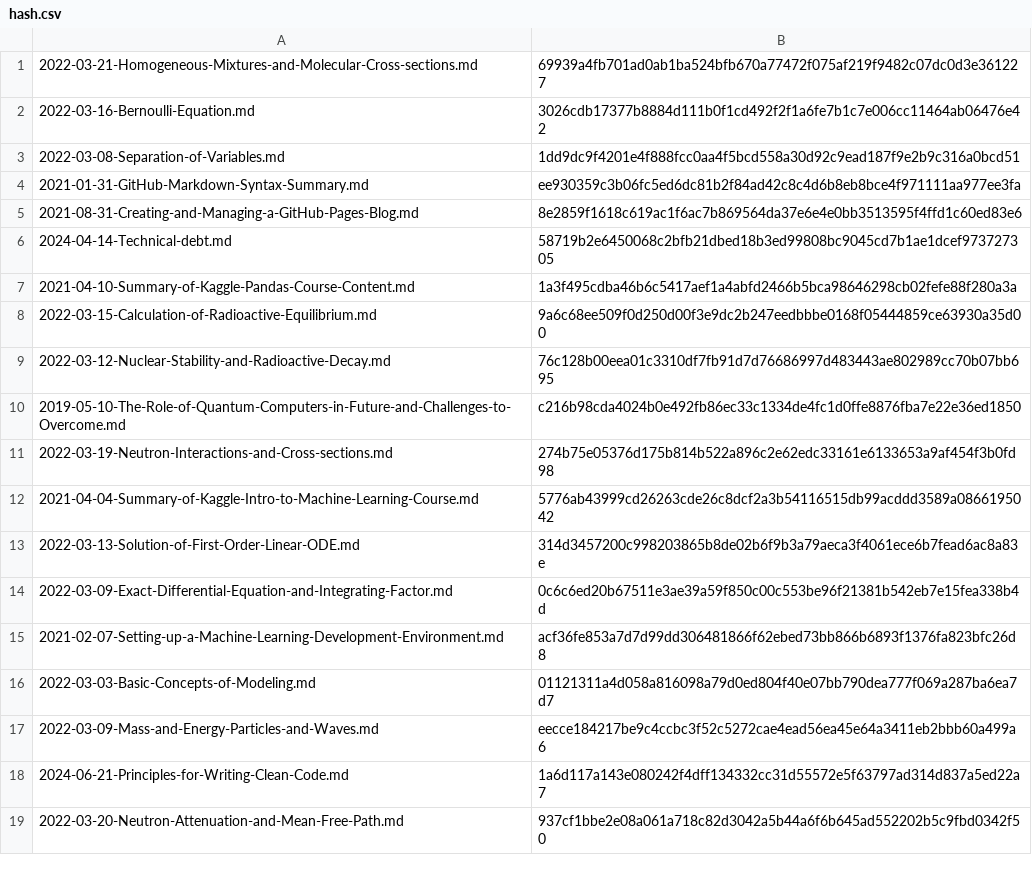
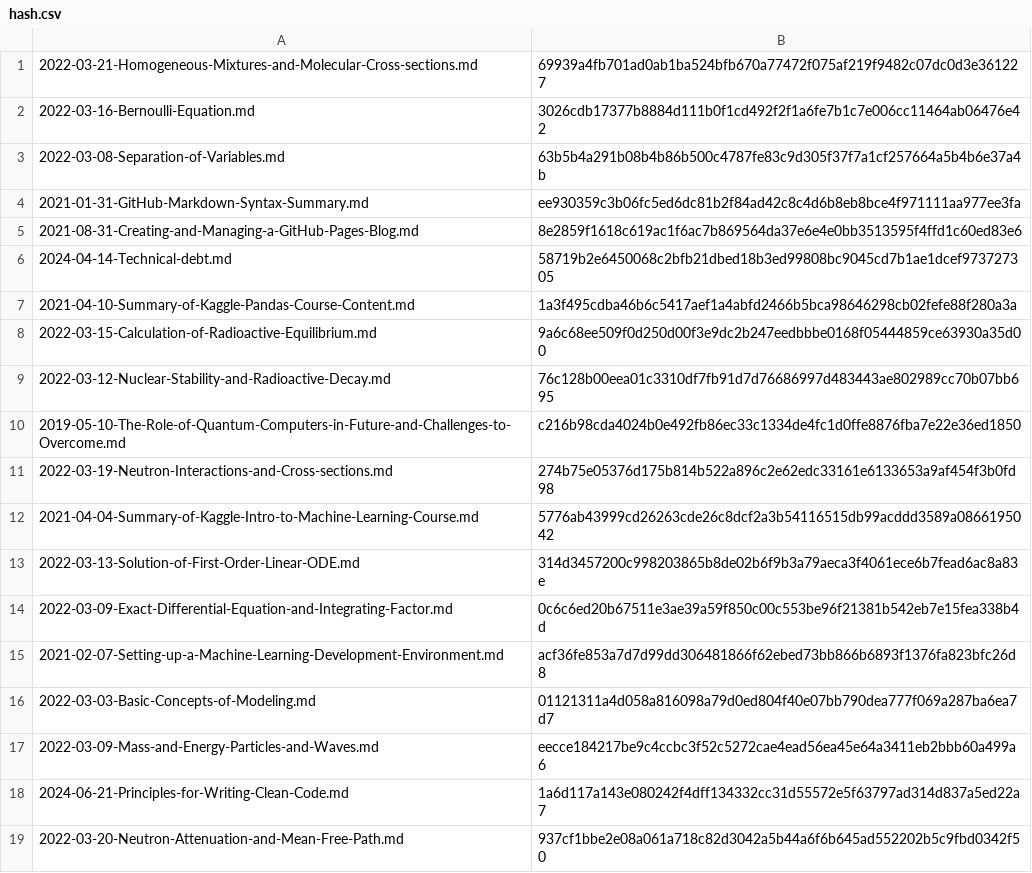
Before and after one commit to yunseo-kim/yunseo-kim.github.io, a CSV file: tools/hash.csv, drawn as a sheet.

```diff
--- a/tools/hash.csv
+++ b/tools/hash.csv
@@ -2,3 +2,3 @@
 2022-03-16-Bernoulli-Equation.md,3026cdb17377b8884d111b0f1cd492f2f1a6fe7b1c7e006cc11464ab06476e42
-2022-03-08-Separation-of-Variables.md,1dd9dc9f4201e4f888fcc0aa4f5bcd558a30d92c9ead187f9e2b9c316a0bcd51
+2022-03-08-Separation-of-Variables.md,63b5b4a291b08b4b86b500c4787fe83c9d305f37f7a1cf257664a5b4b6e37a4b
 2021-01-31-GitHub-Markdown-Syntax-Summary.md,ee930359c3b06fc5ed6dc81b2f84ad42c8c4d6b8eb8bce4f971111aa977ee3fa
```
Also changed, not shown: 7 other files.
